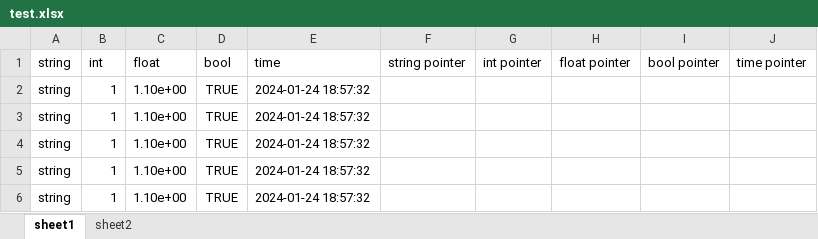
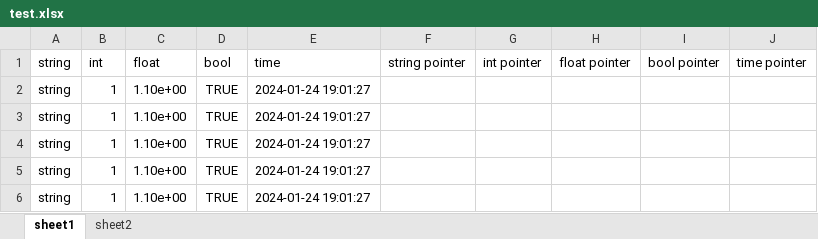
Before and after one commit to VarusHsu/excelorm, an Excel workbook: test.xlsx, sheet sheet1, drawn as a sheet; values as stored, in another font and other column widths than the file's, no borders; the diff names each change by its address in the sheet, - before the commit and + after, or states it on an @@ line.

```diff
--- a/test.xlsx (sheet sheet1)
+++ b/test.xlsx (sheet sheet1)
-E2:E6 (time): 2024-01-24 18:57:32
+E2:E6 (time): 2024-01-24 19:01:27
```
Also changed, not shown: sheet sheet2, 1 other file.
